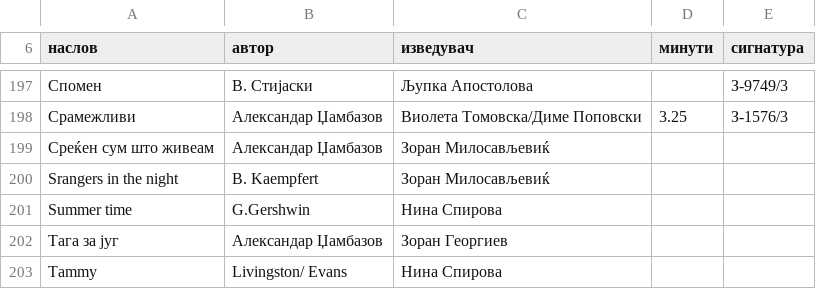
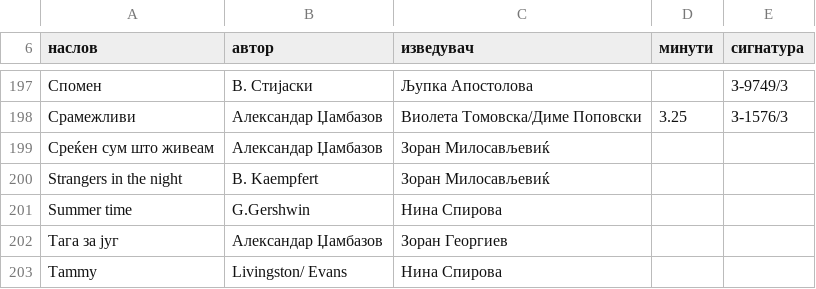
Before and after one commit to gocemitevski/Shpato, a CSV file: sources/Aranzhmani_na_Dragan_Gjakonovski_Shpato_na_vokalni_tvorbi_od_drugi_avtori.csv, drawn as a sheet; only a part is shown, gaps mark what is left out; the diff names each change by its address in the sheet, - before the commit and + after, or states it on an @@ line.

Commit message:
Fix typo in song title

```diff
--- a/sources/Aranzhmani_na_Dragan_Gjakonovski_Shpato_na_vokalni_tvorbi_od_drugi_avtori.csv
+++ b/sources/Aranzhmani_na_Dragan_Gjakonovski_Shpato_na_vokalni_tvorbi_od_drugi_avtori.csv
-A200 (наслов): Srangers in the night
+A200 (наслов): Strangers in the night
```
Also changed, not shown: 4 other files.
